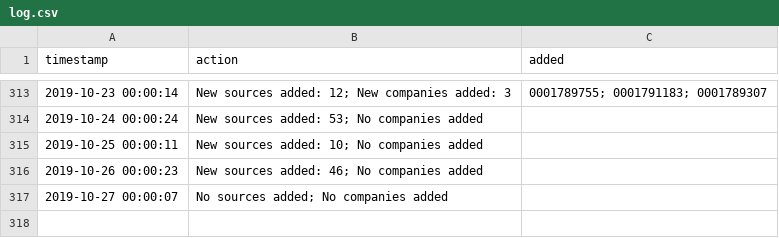
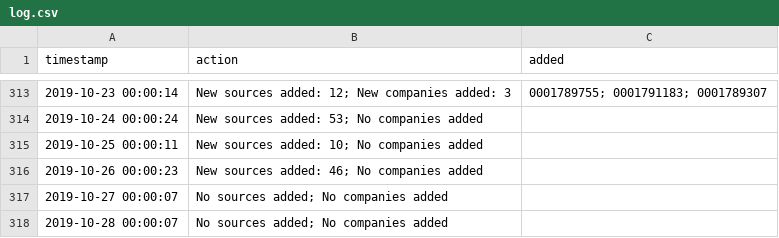
Before and after one commit to t-morrison/t-morrison.github.io, a CSV file: abs-ee/data/log.csv, drawn as a sheet; only a part is shown, gaps mark what is left out.

Commit message:
updating companies and log

```diff
--- a/abs-ee/data/log.csv
+++ b/abs-ee/data/log.csv
@@ -317 +317,2 @@
 "2019-10-27 00:00:07","No sources added; No companies added",""
+"2019-10-28 00:00:07","No sources added; No companies added",""
```
